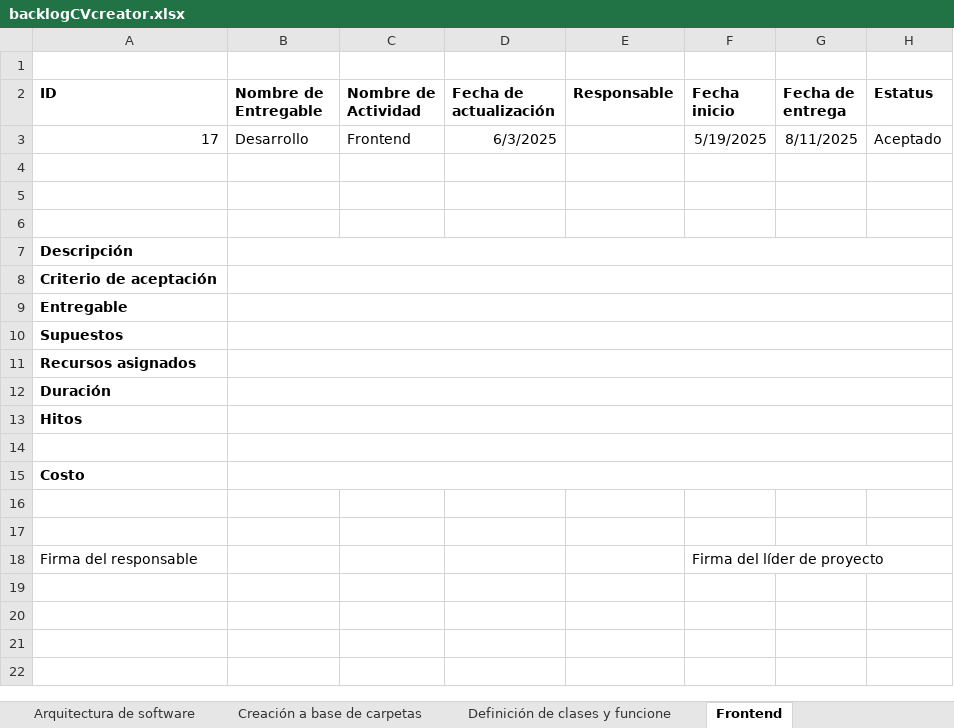
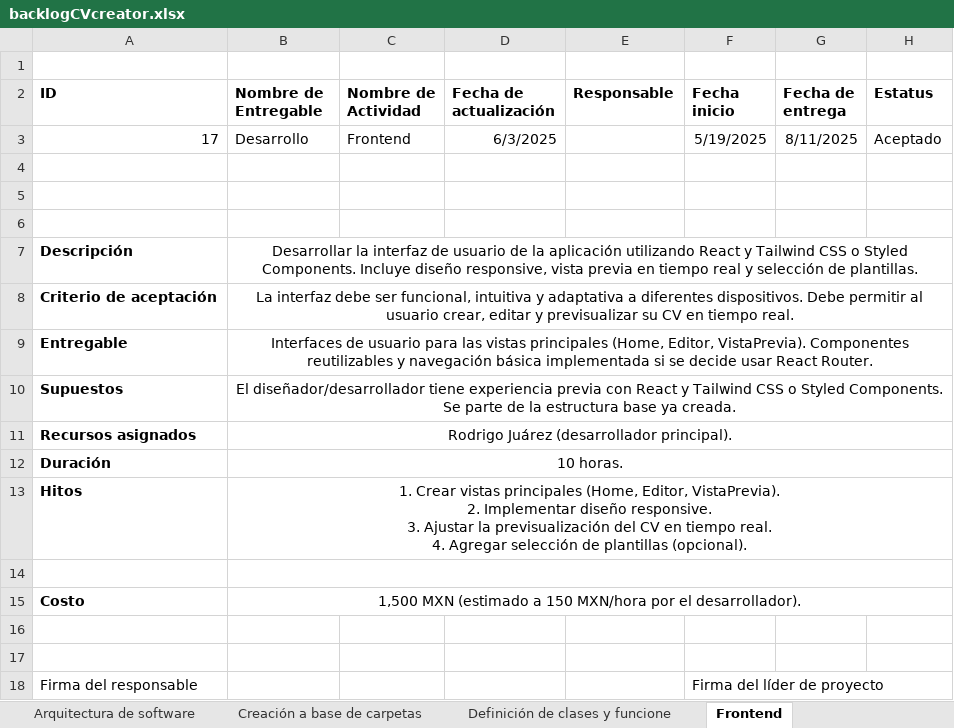
Before and after one commit to AndresBreceda/AdministracionHumberto, an Excel workbook: backlogCVcreator.xlsx, sheet Frontend, drawn as a sheet; values as stored, in another font and other column widths than the file's, no borders; charts and pictures not drawn; ↵ is a line break in a cell; the diff names each change by its address in the sheet, - before the commit and + after, or states it on an @@ line.

Commit message:
Backlog
Se agrega el backlog detallado para la funcionalidad de gestión de usuarios (registro, login y logout) con criterios de aceptación, entregables, supuestos, recursos, duración, hitos y costo estimado. Mas lo que ya estaba hecho.

```diff
--- a/backlogCVcreator.xlsx (sheet Frontend)
+++ b/backlogCVcreator.xlsx (sheet Frontend)
-B7 (Nombre de Entregable): (empty)
+B7 (Nombre de Entregable): Desarrollar la interfaz de usuario de la aplicación utilizando React y Tailwind CSS o Styled Components. Incluye diseño responsive, vista previa en tiempo real y selección de plantillas.
-B8 (Nombre de Entregable): (empty)
+B8 (Nombre de Entregable): La interfaz debe ser funcional, intuitiva y adaptativa a diferentes dispositivos. Debe permitir al usuario crear, editar y previsualizar su CV en tiempo real.
-B9 (Nombre de Entregable): (empty)
+B9 (Nombre de Entregable): Interfaces de usuario para las vistas principales (Home, Editor, VistaPrevia). Componentes reutilizables y navegación básica implementada si se decide usar React Router.
-B10 (Nombre de Entregable): (empty)
+B10 (Nombre de Entregable): El diseñador/desarrollador tiene experiencia previa con React y Tailwind CSS o Styled Components. Se parte de la estructura base ya creada.
-B11 (Nombre de Entregable): (empty)
+B11 (Nombre de Entregable): Rodrigo Juárez (desarrollador principal).
-B12 (Nombre de Entregable): (empty)
+B12 (Nombre de Entregable): 10 horas.
-B13 (Nombre de Entregable): (empty)
+B13 (Nombre de Entregable): 1. Crear vistas principales (Home, Editor, VistaPrevia). ↵ 2. Implementar diseño responsive. ↵ 3. Ajustar la previsualización del CV en tiempo real. ↵ 4. Agregar selección de plantillas (opcional).
-B15 (Nombre de Entregable): (empty)
+B15 (Nombre de Entregable): 1,500 MXN (estimado a 150 MXN/hora por el desarrollador).
```
Also changed, not shown: sheet Definición de clases y funcione, sheet Creación a base de carpetas, sheet Creación de pantallas, sheet Usuario, sheet Añadir logica, sheet Bienvenida, 4 more sheets.
